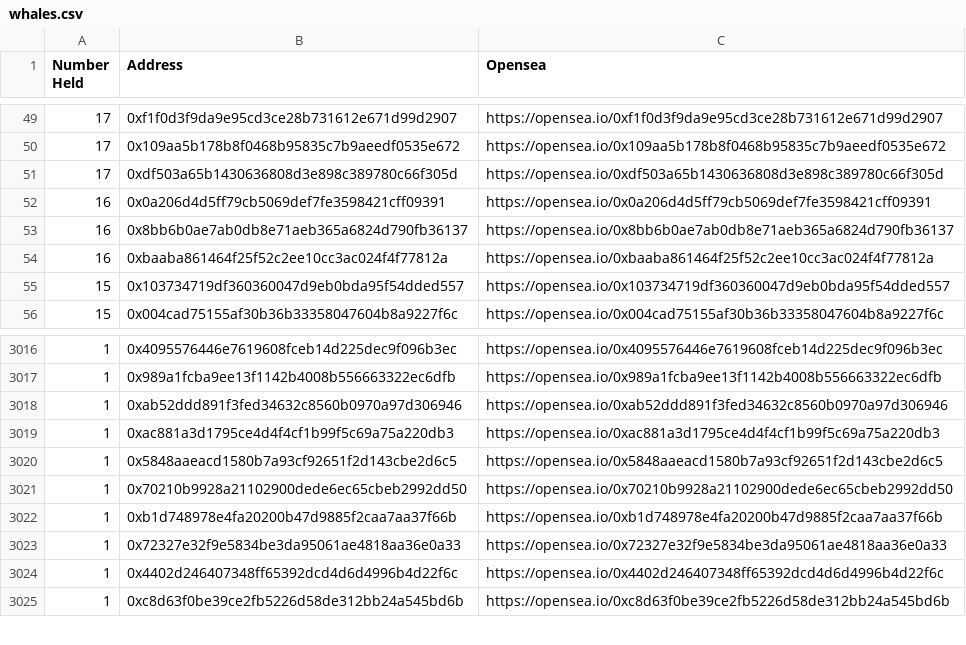
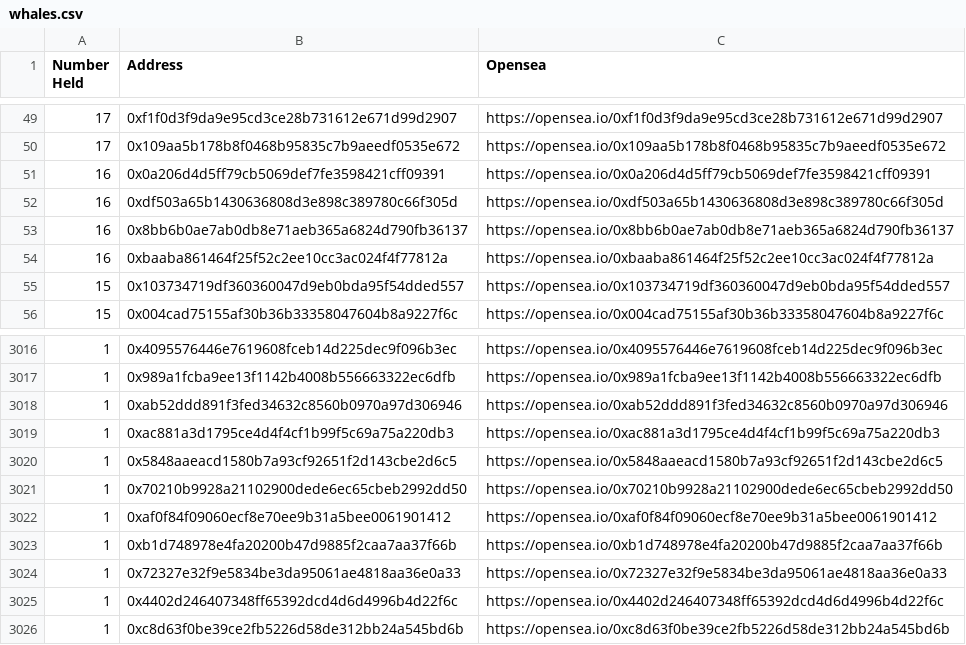
Before and after one commit to msnyder5/20kWords, a CSV file: output/10kClub/whales.csv, drawn as a sheet; only a part is shown, gaps mark what is left out; removed rows and columns are numbered as before the commit, all else as after; the diff names each change by its address in the sheet, - before the commit and + after, or states it on an @@ line.

```diff
--- a/output/10kClub/whales.csv
+++ b/output/10kClub/whales.csv
-row 51: 17 | 0xdf503a65b1430636808d3e898c389780c66f305d | https://opensea.io/0xdf503a65b1430636808d3e898c389780c66f305d
+row 52: 16 | 0xdf503a65b1430636808d3e898c389780c66f305d | https://opensea.io/0xdf503a65b1430636808d3e898c389780c66f305d
+row 3022: 1 | 0xaf0f84f09060ecf8e70ee9b31a5bee0061901412 | https://opensea.io/0xaf0f84f09060ecf8e70ee9b31a5bee0061901412
```
Also changed, not shown: 20kWordClub/whales.csv, output/20kWordClub/whales.csv, 11 other files.
